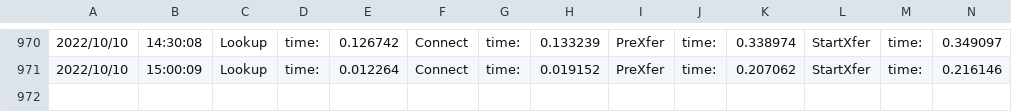
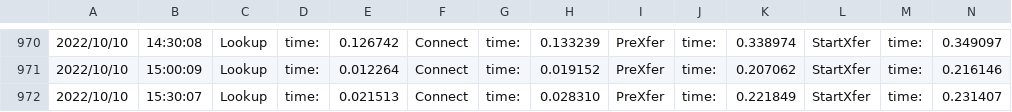
Before and after one commit to njts/mesonguru, a CSV file: responsetime.csv, drawn as a sheet; only a part is shown, gaps mark what is left out; rows hold the shown columns only; the diff names each change by its address in the sheet, - before the commit and + after, or states it on an @@ line.

```diff
--- a/responsetime.csv
+++ b/responsetime.csv
+row 972: 2022/10/10 | 15:30:07 | Lookup | time: | 0.021513 | Connect | time: | 0.028310 | PreXfer | time: | 0.221849 | StartXfer | time: | 0.231407
```
Also changed, not shown: logs.csv, 2 other files.
